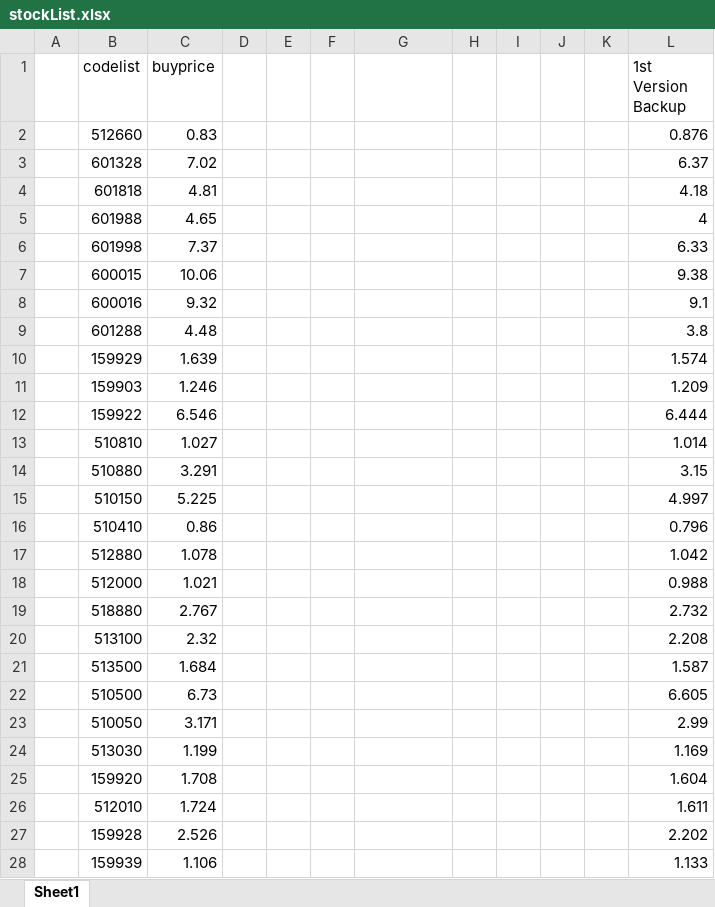
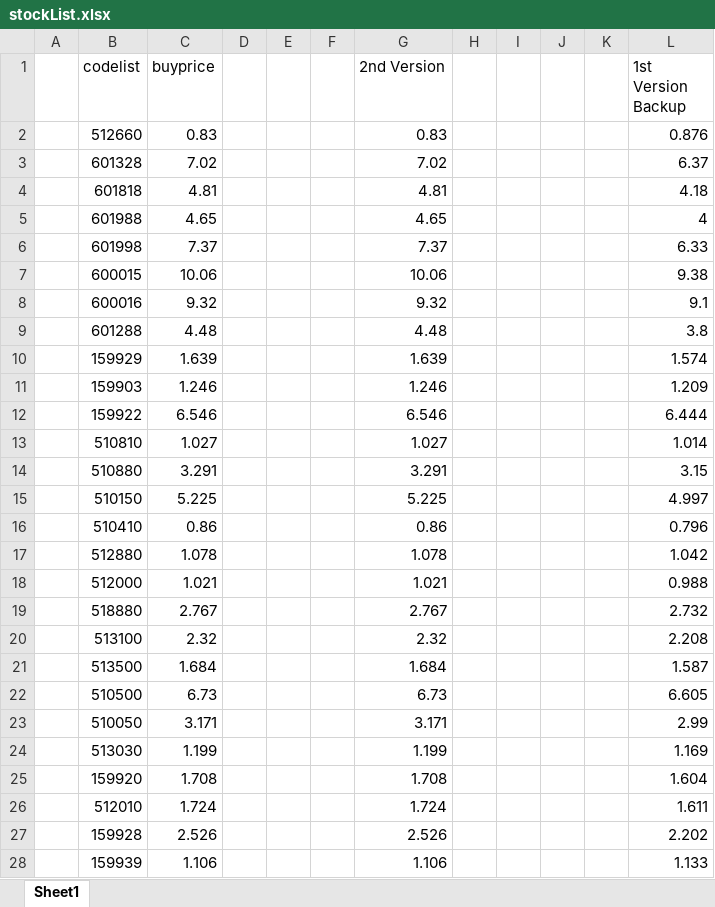
Before and after one commit to actionfocus/pytrain, an Excel workbook: stockList.xlsx, sheet Sheet1, drawn as a sheet; only a part is shown; values as stored, in another font and other column widths than the file's, no borders; the diff covers the shown part only; the diff names each change by its address in the sheet, - before the commit and + after, or states it on an @@ line.

```diff
--- a/stockList.xlsx (sheet Sheet1)
+++ b/stockList.xlsx (sheet Sheet1)
-G1: (empty)
+G1: 2nd Version
-G2 (2nd Version): (empty)
+G2 (2nd Version): 0.83
-G3 (2nd Version): (empty)
+G3 (2nd Version): 7.02
-G4 (2nd Version): (empty)
+G4 (2nd Version): 4.81
-G5 (2nd Version): (empty)
+G5 (2nd Version): 4.65
-G6 (2nd Version): (empty)
+G6 (2nd Version): 7.37
-G7 (2nd Version): (empty)
+G7 (2nd Version): 10.06
-G8 (2nd Version): (empty)
+G8 (2nd Version): 9.32
-G9 (2nd Version): (empty)
+G9 (2nd Version): 4.48
-G10 (2nd Version): (empty)
+G10 (2nd Version): 1.639
-G11 (2nd Version): (empty)
+G11 (2nd Version): 1.246
-G12 (2nd Version): (empty)
+G12 (2nd Version): 6.546
-G13 (2nd Version): (empty)
+G13 (2nd Version): 1.027
-G14 (2nd Version): (empty)
+G14 (2nd Version): 3.291
-G15 (2nd Version): (empty)
+G15 (2nd Version): 5.225
-G16 (2nd Version): (empty)
+G16 (2nd Version): 0.86
-G17 (2nd Version): (empty)
+G17 (2nd Version): 1.078
-G18 (2nd Version): (empty)
+G18 (2nd Version): 1.021
-G19 (2nd Version): (empty)
+G19 (2nd Version): 2.767
-G20 (2nd Version): (empty)
+G20 (2nd Version): 2.32
-G21 (2nd Version): (empty)
+G21 (2nd Version): 1.684
-G22 (2nd Version): (empty)
+G22 (2nd Version): 6.73
-G23 (2nd Version): (empty)
+G23 (2nd Version): 3.171
-G24 (2nd Version): (empty)
+G24 (2nd Version): 1.199
-G25 (2nd Version): (empty)
+G25 (2nd Version): 1.708
-G26 (2nd Version): (empty)
+G26 (2nd Version): 1.724
-G27 (2nd Version): (empty)
+G27 (2nd Version): 2.526
-G28 (2nd Version): (empty)
+G28 (2nd Version): 1.106
```
Also changed, not shown: 7 edited cells elsewhere in this sheet, 4 other files.
